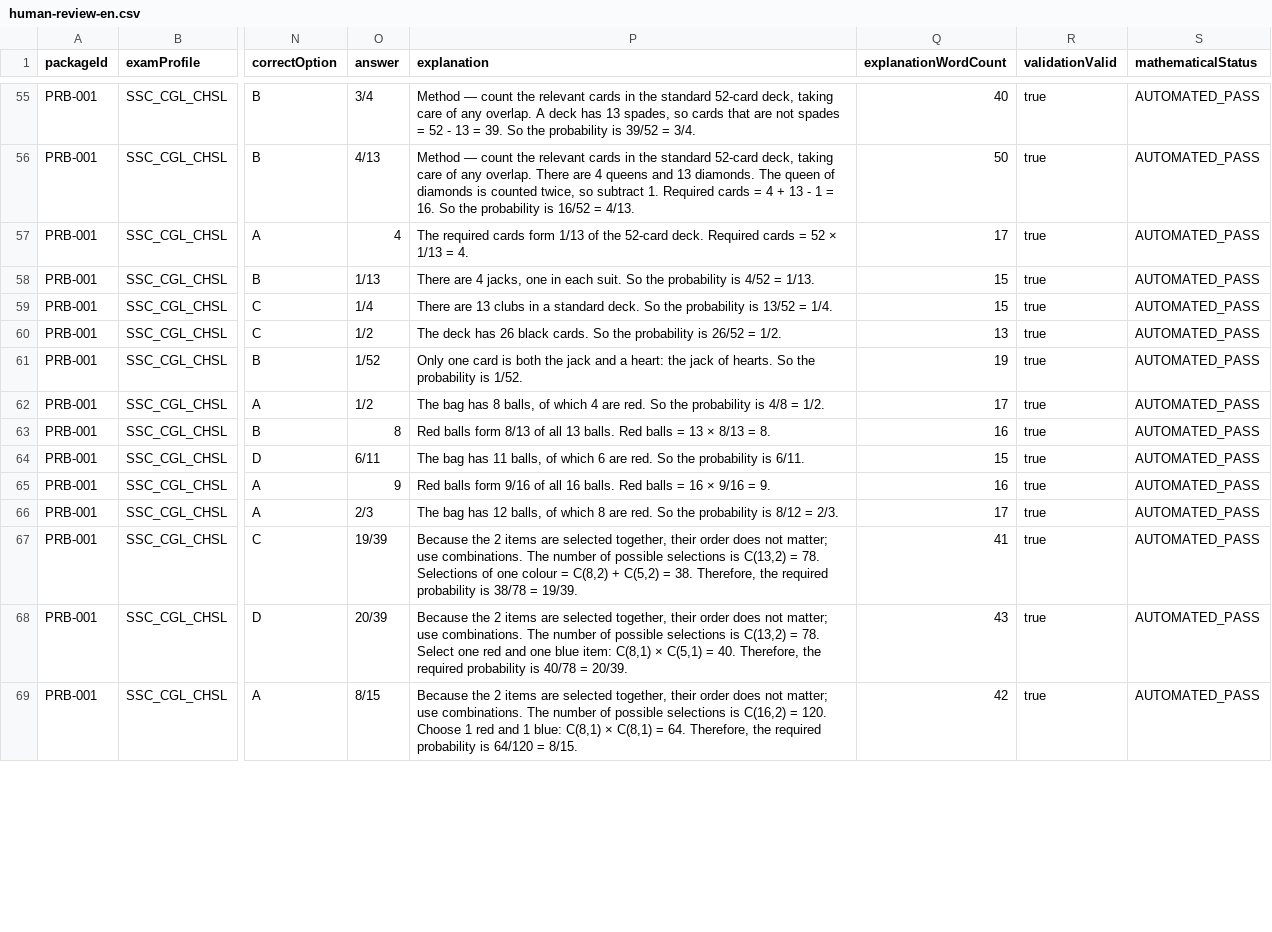
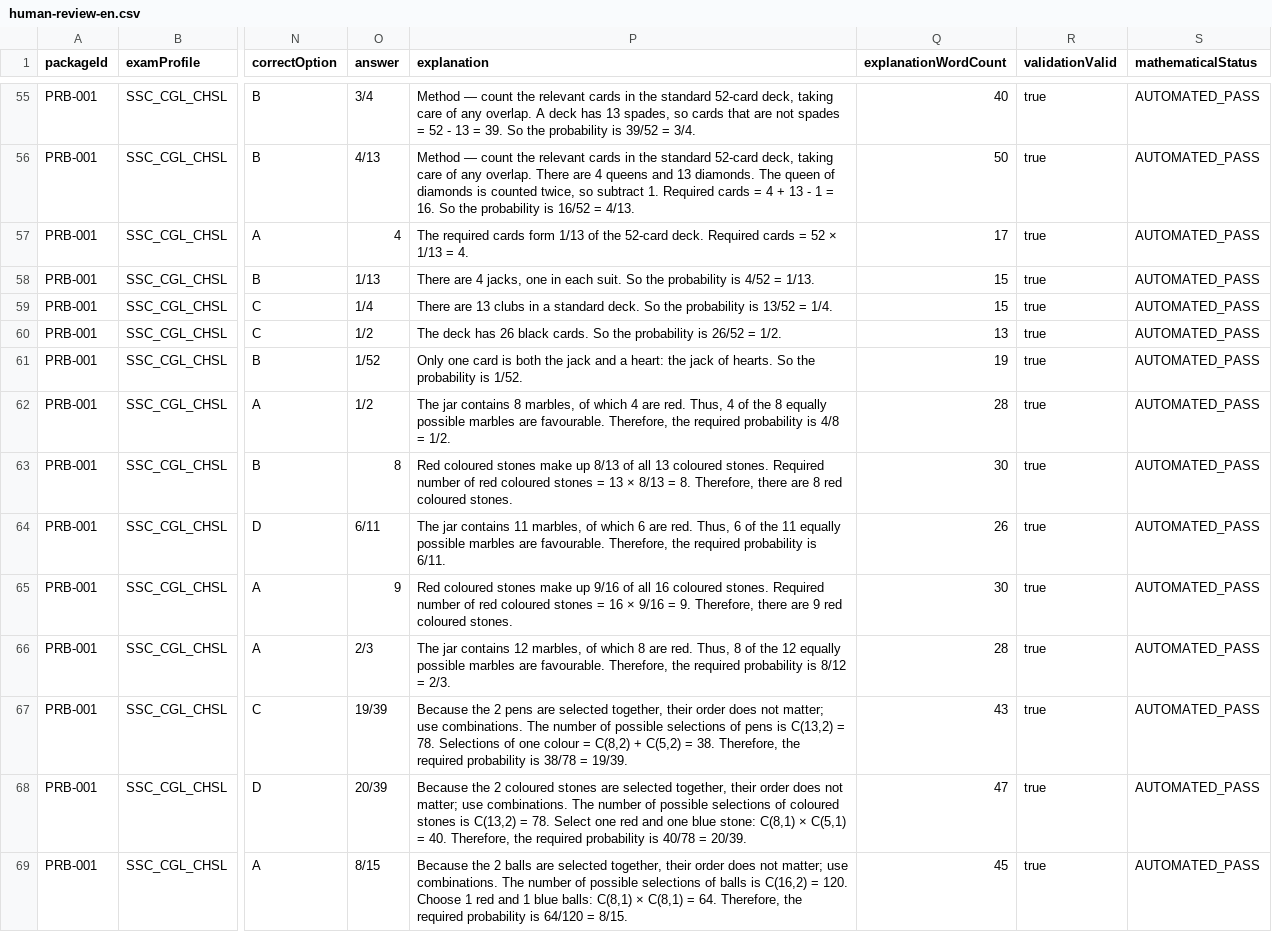
Before and after one commit to gurudhiman75-hash/Functional-Interface, a CSV file: artifacts/api-server/src/quant-v4/topics/Probability/PRB-001/human-review-en.csv, drawn as a sheet; only a part is shown, gaps mark what is left out; the diff covers the shown part only; the diff names each change by its address in the sheet, - before the commit and + after, or states it on an @@ line.

```diff
--- a/artifacts/api-server/src/quant-v4/topics/Probability/PRB-001/human-review-en.csv
+++ b/artifacts/api-server/src/quant-v4/topics/Probability/PRB-001/human-review-en.csv
-P62 (explanation): The bag has 8 balls, of which 4 are red. So the probability is…
+P62 (explanation): The jar contains 8 marbles, of which 4 are red. Thus, 4 of the 8 equally possible marbles are favourable. Therefore, the required probability is…
-Q62 (explanationWordCount): 17
+Q62 (explanationWordCount): 28
-P63 (explanation): Red balls form 8/13 of all 13 balls. Red balls = 13 × 8/13 = 8.
+P63 (explanation): Red coloured stones make up 8/13 of all 13 coloured stones. Required number of red coloured stones = 13 × 8/13 = 8. Therefore, there are 8 red coloured stones.
-Q63 (explanationWordCount): 16
+Q63 (explanationWordCount): 30
-P64 (explanation): The bag has 11 balls, of which 6 are red. So the probability is…
+P64 (explanation): The jar contains 11 marbles, of which 6 are red. Thus, 6 of the 11 equally possible marbles are favourable. Therefore, the required probability is…
-Q64 (explanationWordCount): 15
+Q64 (explanationWordCount): 26
-P65 (explanation): Red balls form 9/16 of all 16 balls. Red balls = 16 × 9/16 = 9.
+P65 (explanation): Red coloured stones make up 9/16 of all 16 coloured stones. Required number of red coloured stones = 16 × 9/16 = 9. Therefore, there are 9 red coloured stones.
-Q65 (explanationWordCount): 16
+Q65 (explanationWordCount): 30
-P66 (explanation): The bag has 12 balls, of which 8 are red. So the probability is…
+P66 (explanation): The jar contains 12 marbles, of which 8 are red. Thus, 8 of the 12 equally possible marbles are favourable. Therefore, the required probability is…
-Q66 (explanationWordCount): 17
+Q66 (explanationWordCount): 28
-P67 (explanation): …the 2 items are selected together, their order does not matter; use combinations. The number of possible selections is C(13,2)…
+P67 (explanation): …the 2 pens are selected together, their order does not matter; use combinations. The number of possible selections of pens is C(13,2)…
-Q67 (explanationWordCount): 41
+Q67 (explanationWordCount): 43
-P68 (explanation): …the 2 items are selected together, their order does not matter; use combinations. The number of possible selections is C(13,2) = 78. Select one red and one blue item: C(8,1) ×…
+P68 (explanation): …the 2 coloured stones are selected together, their order does not matter; use combinations. The number of possible selections of coloured stones is C(13,2) = 78. Select one red and one blue stone: C(8,1) ×…
-Q68 (explanationWordCount): 43
+Q68 (explanationWordCount): 47
-P69 (explanation): …the 2 items are selected together, their order does not matter; use combinations. The number of possible selections is C(16,2) = 120. Choose 1 red and 1 blue: C(8,1) ×…
+P69 (explanation): …the 2 balls are selected together, their order does not matter; use combinations. The number of possible selections of balls is C(16,2) = 120. Choose 1 red and 1 blue balls: C(8,1) ×…
-Q69 (explanationWordCount): 42
+Q69 (explanationWordCount): 45
```
Also changed, not shown: 20 edited cells elsewhere in this file, artifacts/api-server/src/quant-v4/topics/Probability/PRB-002/human-review-en.csv, 7 other files.
